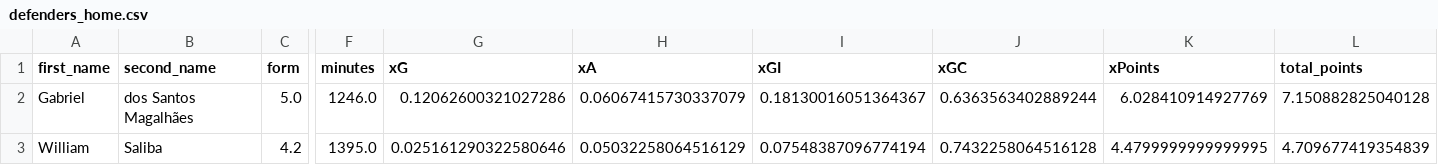
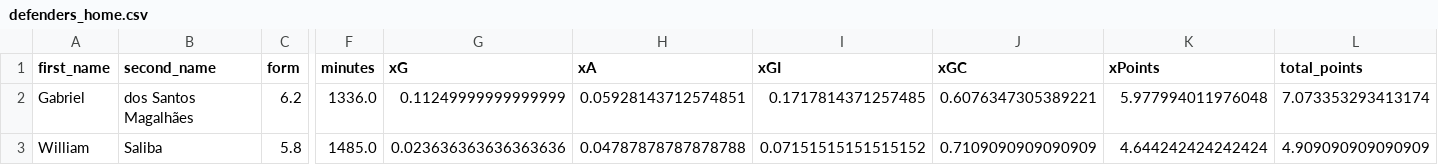
Before and after one commit to sarthakk88/FPL-Stats, a CSV file: data/defenders_home.csv, drawn as a sheet; only a part is shown, gaps mark what is left out; the diff covers the shown part only; the diff names each change by its address in the sheet, - before the commit and + after, or states it on an @@ line.

```diff
--- a/data/defenders_home.csv
+++ b/data/defenders_home.csv
-C2 (form): 5.0
+C2 (form): 6.2
-F2 (minutes): 1246.0
+F2 (minutes): 1336.0
-G2 (xG): 0.12062600321027286
+G2 (xG): 0.11249999999999999
-H2 (xA): 0.06067415730337079
+H2 (xA): 0.05928143712574851
-I2 (xGI): 0.18130016051364367
+I2 (xGI): 0.1717814371257485
-J2 (xGC): 0.6363563402889244
+J2 (xGC): 0.6076347305389221
-K2 (xPoints): 6.028410914927769
+K2 (xPoints): 5.977994011976048
-L2 (total_points): 7.150882825040128
+L2 (total_points): 7.073353293413174
-C3 (form): 4.2
+C3 (form): 5.8
-F3 (minutes): 1395.0
+F3 (minutes): 1485.0
-G3 (xG): 0.025161290322580646
+G3 (xG): 0.023636363636363636
-H3 (xA): 0.05032258064516129
+H3 (xA): 0.04787878787878788
-I3 (xGI): 0.07548387096774194
+I3 (xGI): 0.07151515151515152
-J3 (xGC): 0.7432258064516128
+J3 (xGC): 0.7109090909090909
-K3 (xPoints): 4.4799999999999995
+K3 (xPoints): 4.644242424242424
-L3 (total_points): 4.709677419354839
+L3 (total_points): 4.909090909090909
```
Also changed, not shown: 179 edited cells elsewhere in this file, data/defenders_last5.csv, data/goalkeepers_away.csv, 21 other files.
